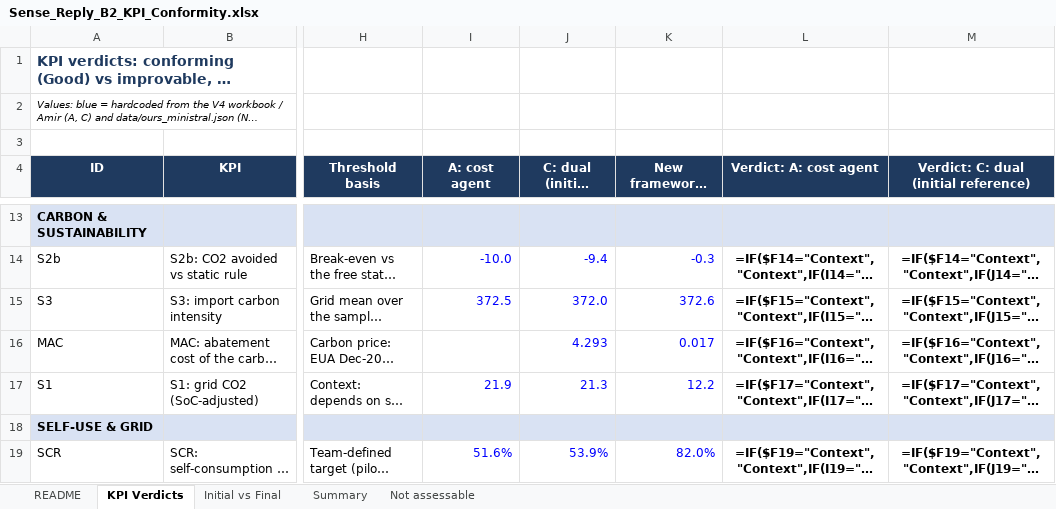
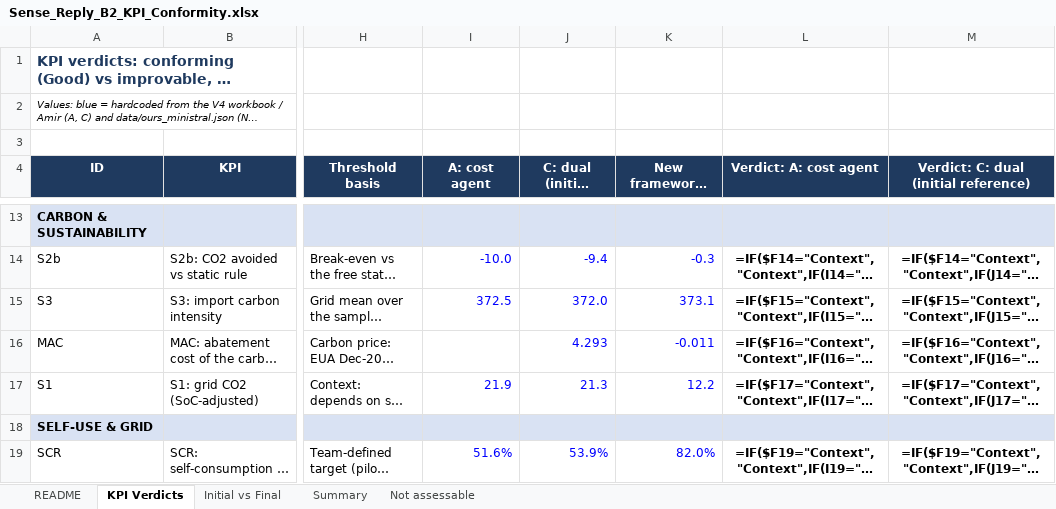
Before and after one commit to amirdoescoding/SENSE-REPLY, an Excel workbook: data/Sense_Reply_B2_KPI_Conformity.xlsx, sheet KPI Verdicts, drawn as a sheet; only a part is shown, gaps mark what is left out; long unchanged cells end in …; values as stored, in another font and other column widths than the file's, no borders; formulas without a stored value are shown as written; conditional formats not drawn; the diff covers the shown part only; the diff names each change by its address in the sheet, - before the commit and + after, or states it on an @@ line.

```diff
--- a/data/Sense_Reply_B2_KPI_Conformity.xlsx (sheet KPI Verdicts)
+++ b/data/Sense_Reply_B2_KPI_Conformity.xlsx (sheet KPI Verdicts)
-K15: 372.6
+K15: 373.1
-K16: 0.017
+K16: -0.011
```
Also changed, not shown: 9 edited cells elsewhere in this sheet, 6 other files.
